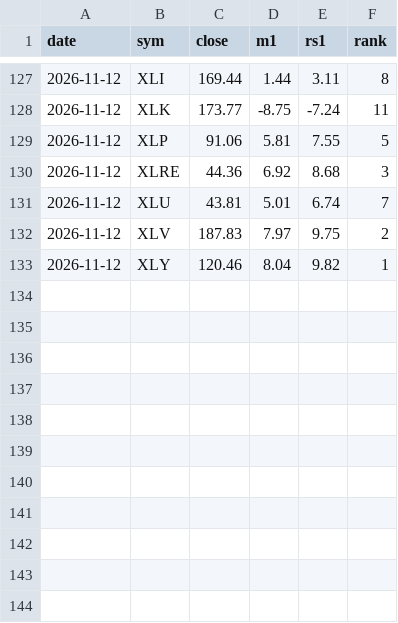
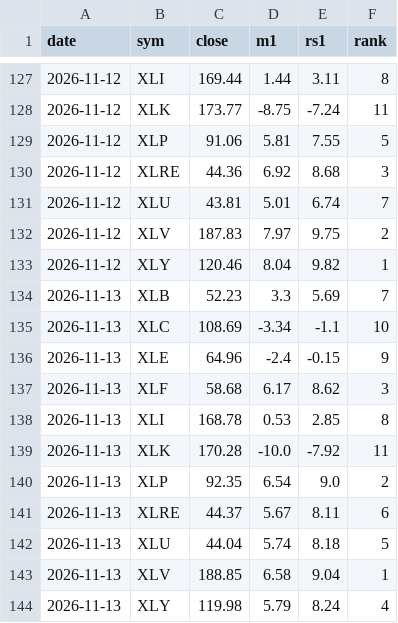
Before and after one commit to yeohkj-dev/jlaw-daily-report, a CSV file: 大盘报告/行业历史.csv, drawn as a sheet; only a part is shown, gaps mark what is left out; the diff names each change by its address in the sheet, - before the commit and + after, or states it on an @@ line.

```diff
--- a/大盘报告/行业历史.csv
+++ b/大盘报告/行业历史.csv
+row 134: 2026-11-13 | XLB | 52.23 | 3.3 | 5.69 | 7
+row 135: 2026-11-13 | XLC | 108.69 | -3.34 | -1.1 | 10
+row 136: 2026-11-13 | XLE | 64.96 | -2.4 | -0.15 | 9
+row 137: 2026-11-13 | XLF | 58.68 | 6.17 | 8.62 | 3
+row 138: 2026-11-13 | XLI | 168.78 | 0.53 | 2.85 | 8
+row 139: 2026-11-13 | XLK | 170.28 | -10.0 | -7.92 | 11
+row 140: 2026-11-13 | XLP | 92.35 | 6.54 | 9.0 | 2
+row 141: 2026-11-13 | XLRE | 44.37 | 5.67 | 8.11 | 6
+row 142: 2026-11-13 | XLU | 44.04 | 5.74 | 8.18 | 5
+row 143: 2026-11-13 | XLV | 188.85 | 6.58 | 9.04 | 1
+row 144: 2026-11-13 | XLY | 119.98 | 5.79 | 8.24 | 4
```
Also changed, not shown: 大盘报告/大盘历史.csv, 15 other files.
